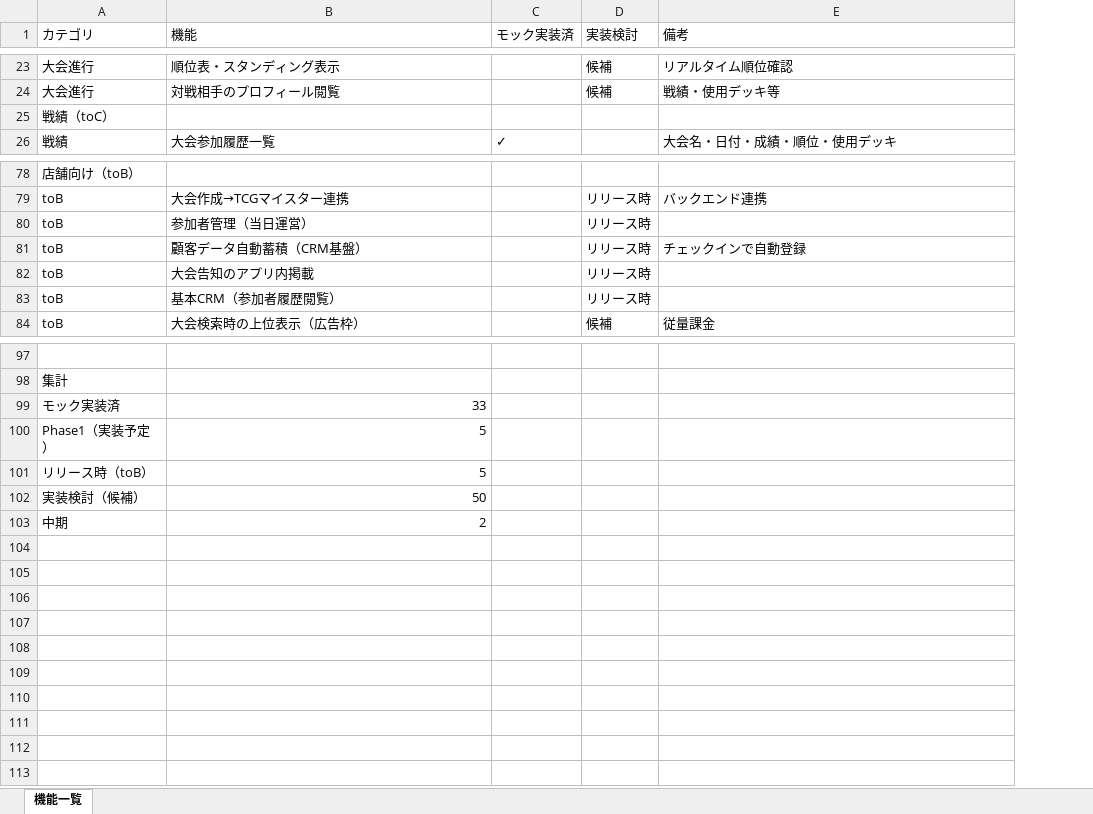
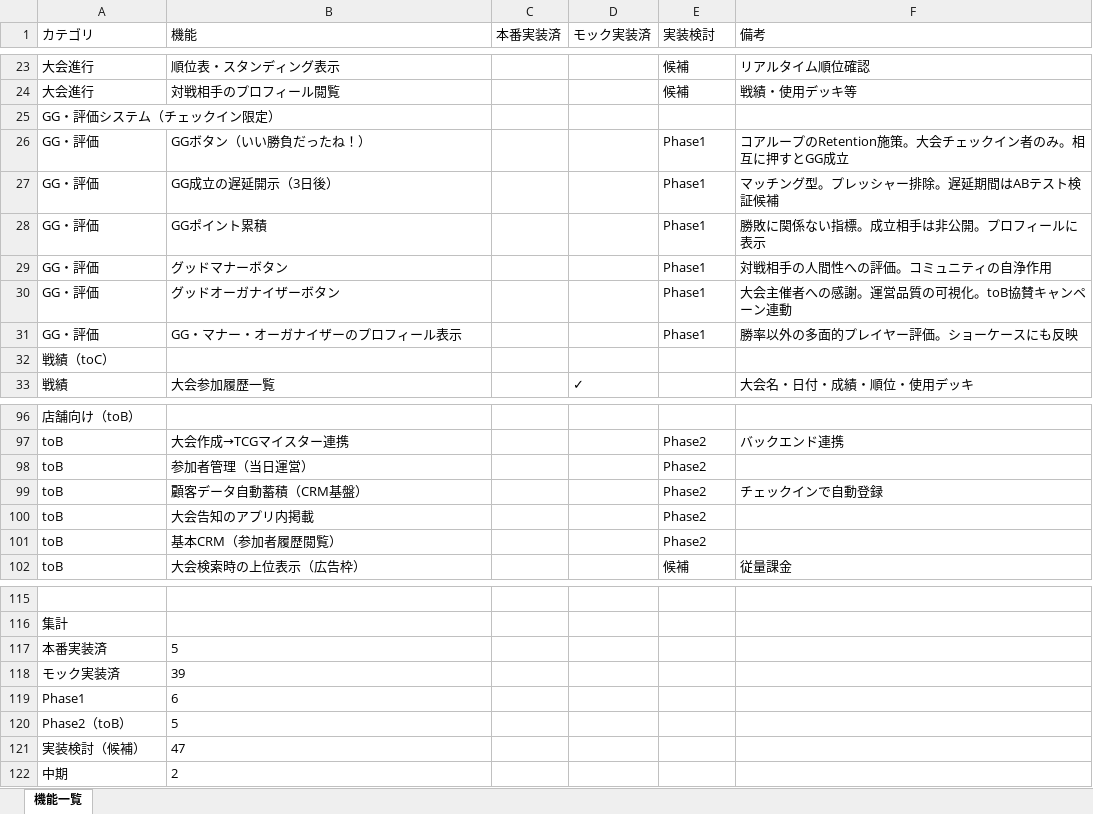
Before and after one commit to morio2001/tcg-advance, an Excel workbook: feature_list.xlsx, sheet 機能一覧, drawn as a sheet; only a part is shown, gaps mark what is left out; values as stored, in another font and other column widths than the file's, no borders; removed rows and columns are numbered as before the commit, all else as after; the diff covers the shown part only; the diff names each change by its address in the sheet, - before the commit and + after, or states it on an @@ line.

```diff
--- a/feature_list.xlsx (sheet 機能一覧)
+++ b/feature_list.xlsx (sheet 機能一覧)
+column C (本番実装済), empty
+row 25: GG・評価システム（チェックイン限定）
+row 26: GG・評価 | GGボタン（いい勝負だったね！） |  |  | Phase1 | コアループのRetention施策。大会チェックイン者のみ。相互に押すとGG成立
+row 27: GG・評価 | GG成立の遅延開示（3日後） |  |  | Phase1 | マッチング型。プレッシャー排除。遅延期間はABテスト検証候補
+row 28: GG・評価 | GGポイント累積 |  |  | Phase1 | 勝敗に関係ない指標。成立相手は非公開。プロフィールに表示
+row 29: GG・評価 | グッドマナーボタン |  |  | Phase1 | 対戦相手の人間性への評価。コミュニティの自浄作用
+row 30: GG・評価 | グッドオーガナイザーボタン |  |  | Phase1 | 大会主催者への感謝。運営品質の可視化。toB協賛キャンペーン連動
+row 31: GG・評価 | GG・マナー・オーガナイザーのプロフィール表示 |  |  | Phase1 | 勝率以外の多面的プレイヤー評価。ショーケースにも反映
-E97:E101 (実装検討): リリース時
+E97:E101 (実装検討): Phase2
-row 99: モック実装済 | 33
-A117 (カテゴリ): Phase1（実装予定）
+A117 (カテゴリ): 本番実装済
-B117 alignment: right
+B117 alignment: left
+row 118: モック実装済 | 39
+row 119: Phase1 | 6
-A120 (カテゴリ): リリース時（toB）
+A120 (カテゴリ): Phase2（toB）
-B120 alignment: right
+B120 alignment: left
-B121 (機能): 50
+B121 (機能): 47
-B122 alignment: right
+B122 alignment: left
```
Also changed, not shown: 11 added rows and 16 edited cells elsewhere in this sheet, 21 other files.
